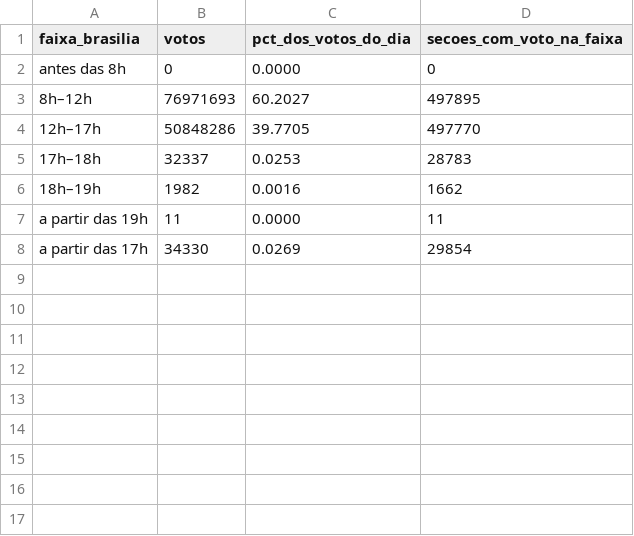
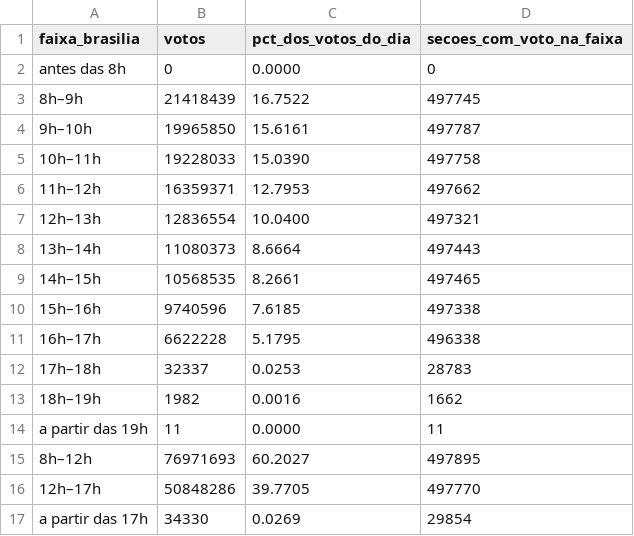
Before and after one commit to mateusrovedaa/verifica-dados-tse-urna, a CSV file: resultados/votos_por_faixa.csv, drawn as a sheet.

Commit message:
Votos por hora e por faixa (8h-12h, 12h-17h, 17h-19h)

```diff
--- a/resultados/votos_por_faixa.csv
+++ b/resultados/votos_por_faixa.csv
@@ -2,4 +2,11 @@ faixa_brasilia,votos,pct_dos_votos_do_dia,secoes_com_voto_na_faixa
 antes das 8h,0,0.0000,0
-8h–12h,76971693,60.2027,497895
-12h–17h,50848286,39.7705,497770
+8h–9h,21418439,16.7522,497745
+9h–10h,19965850,15.6161,497787
+10h–11h,19228033,15.0390,497758
+11h–12h,16359371,12.7953,497662
+12h–13h,12836554,10.0400,497321
+13h–14h,11080373,8.6664,497443
+14h–15h,10568535,8.2661,497465
+15h–16h,9740596,7.6185,497338
+16h–17h,6622228,5.1795,496338
 17h–18h,32337,0.0253,28783
@@ -7,2 +14,4 @@ antes das 8h,0,0.0000,0
 a partir das 19h,11,0.0000,11
+8h–12h,76971693,60.2027,497895
+12h–17h,50848286,39.7705,497770
 a partir das 17h,34330,0.0269,29854
```
Also changed, not shown: 3 other files.
